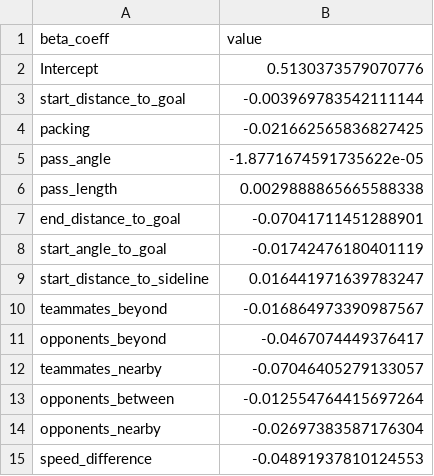
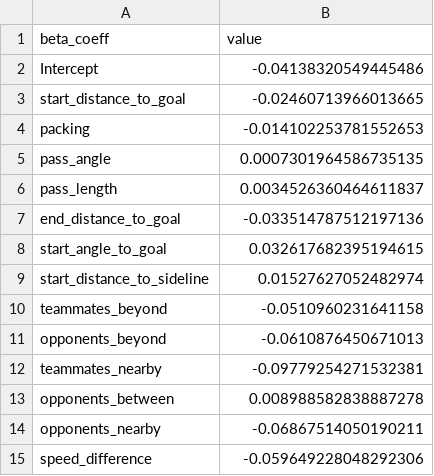
Before and after one commit to Peggy4444/shotsGPT, a CSV file: data/params_logistic.csv, drawn as a sheet.

```diff
--- a/data/params_logistic.csv
+++ b/data/params_logistic.csv
@@ -1,15 +1,15 @@
 beta_coeff,value
-Intercept,0.5130373579070776
-start_distance_to_goal,-0.003969783542111144
-packing,-0.021662565836827425
-pass_angle,-1.8771674591735622e-05
-pass_length,0.0029888865665588338
-end_distance_to_goal,-0.07041711451288901
-start_angle_to_goal,-0.01742476180401119
-start_distance_to_sideline,0.016441971639783247
-teammates_beyond,-0.016864973390987567
-opponents_beyond,-0.0467074449376417
-teammates_nearby,-0.07046405279133057
-opponents_between,-0.012554764415697264
-opponents_nearby,-0.02697383587176304
-speed_difference,-0.04891937810124553
+Intercept,-0.04138320549445486
+start_distance_to_goal,-0.02460713966013665
+packing,-0.014102253781552653
+pass_angle,0.0007301964586735135
+pass_length,0.0034526360464611837
+end_distance_to_goal,-0.033514787512197136
+start_angle_to_goal,0.032617682395194615
+start_distance_to_sideline,0.01527627052482974
+teammates_beyond,-0.0510960231641158
+opponents_beyond,-0.0610876450671013
+teammates_nearby,-0.09779254271532381
+opponents_between,0.008988582838887278
+opponents_nearby,-0.06867514050190211
+speed_difference,-0.059649228048292306
```
Also changed, not shown: data/event_model_params.csv, data/position_model_params.csv, 14 other files.
